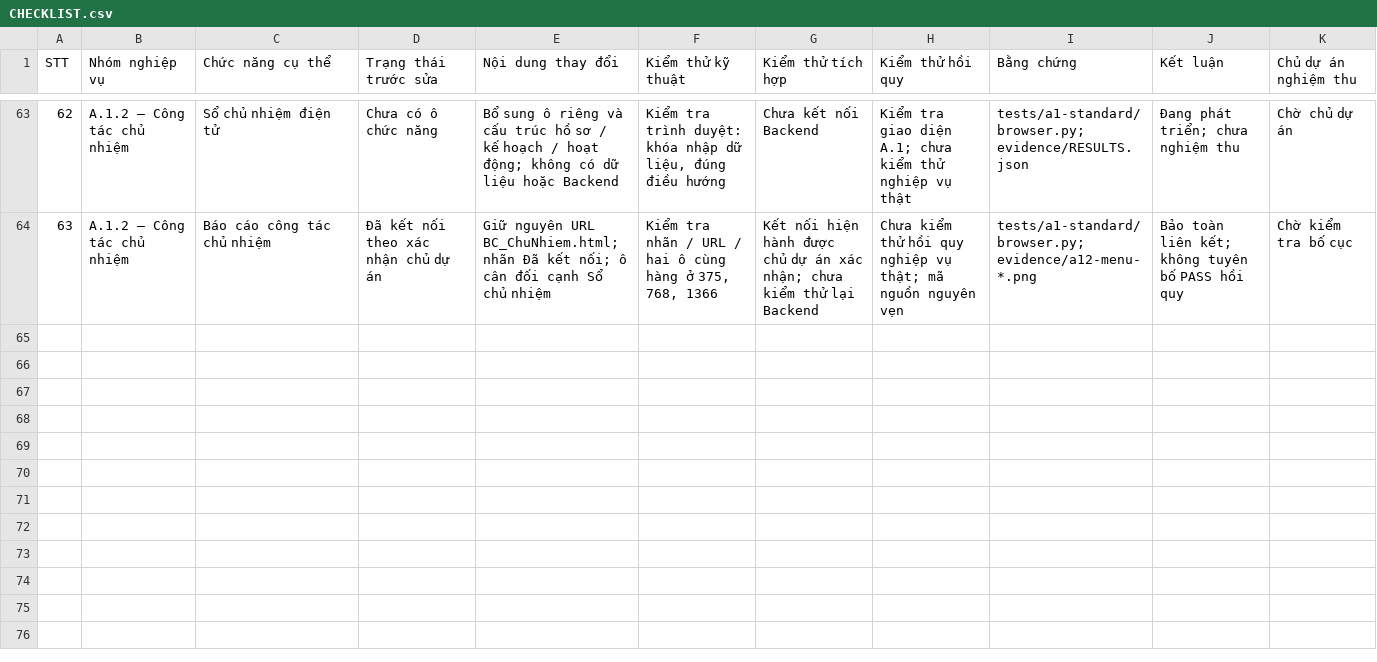
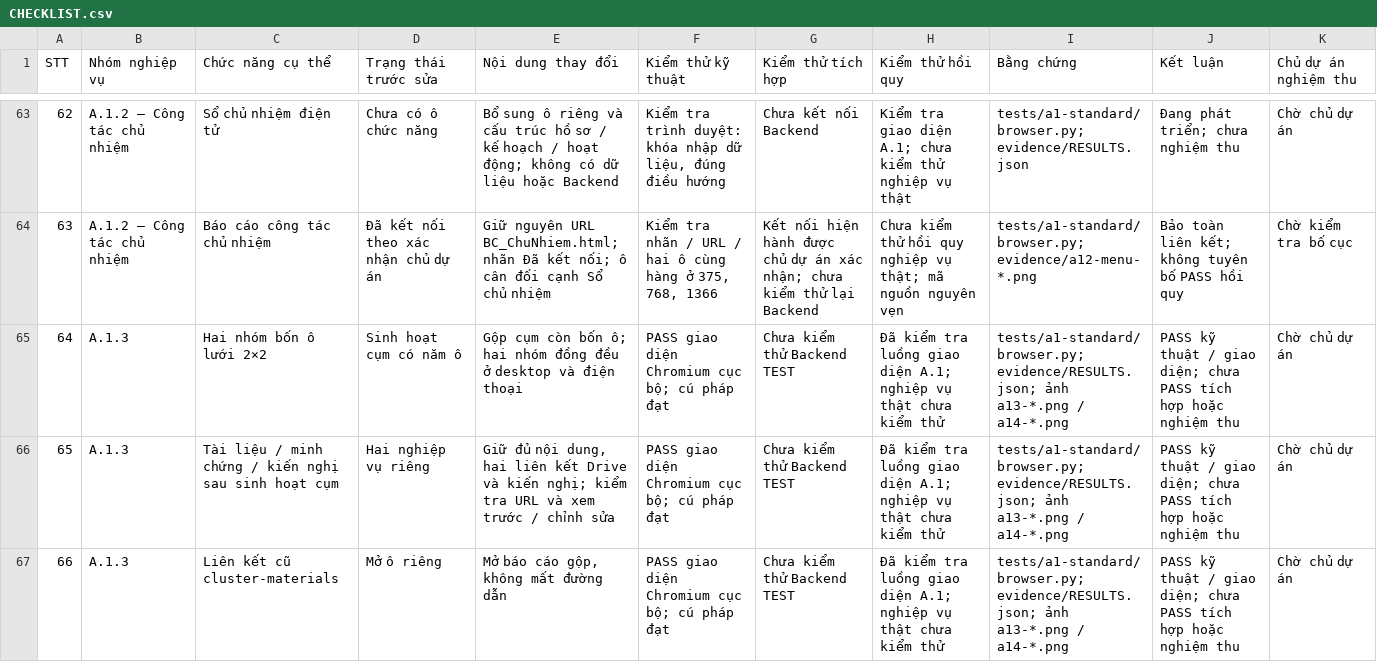
Before and after one commit to nvthahv03-cell/NVS-HVA-TEST, a CSV file: docs/a1-standard/CHECKLIST.csv, drawn as a sheet; only a part is shown, gaps mark what is left out; the diff covers the shown part only.

Commit message:
Unify A13 cluster workflow and balance A13 A14 catalogs

```diff
--- a/docs/a1-standard/CHECKLIST.csv
+++ b/docs/a1-standard/CHECKLIST.csv
@@ -64 +64,4 @@ STT,Nhóm nghiệp vụ,Chức năng cụ thể,Trạng thái trước sửa,N
 63,A.1.2 – Công tác chủ nhiệm,Báo cáo công tác chủ nhiệm,Đã kết nối theo xác nhận chủ dự án,Giữ nguyên URL BC_ChuNhiem.html; nhãn Đã kết nối; ô cân đối cạnh Sổ chủ nhiệm,"Kiểm tra nhãn / URL / hai ô cùng hàng ở 375, 768, 1366",Kết nối hiện hành được chủ dự án xác nhận; chưa kiểm thử lại Backend,Chưa kiểm thử hồi quy nghiệp vụ thật; mã nguồn nguyên vẹn,tests/a1-standard/browser.py; evidence/a12-menu-*.png,Bảo toàn liên kết; không tuyên bố PASS hồi quy,Chờ kiểm tra bố cục
+64,A.1.3,Hai nhóm bốn ô lưới 2×2,Sinh hoạt cụm có năm ô,Gộp cụm còn bốn ô; hai nhóm đồng đều ở desktop và điện thoại,PASS giao diện Chromium cục bộ; cú pháp đạt,Chưa kiểm thử Backend TEST,Đã kiểm tra luồng giao diện A.1; nghiệp vụ thật chưa kiểm thử,tests/a1-standard/browser.py; evidence/RESULTS.json; ảnh a13-*.png / a14-*.png,PASS kỹ thuật / giao diện; chưa PASS tích hợp hoặc nghiệm thu,Chờ chủ dự án
+65,A.1.3,Tài liệu / minh chứng / kiến nghị sau sinh hoạt cụm,Hai nghiệp vụ riêng,"Giữ đủ nội dung, hai liên kết Drive và kiến nghị; kiểm tra URL và xem trước / chỉnh sửa",PASS giao diện Chromium cục bộ; cú pháp đạt,Chưa kiểm thử Backend TEST,Đã kiểm tra luồng giao diện A.1; nghiệp vụ thật chưa kiểm thử,tests/a1-standard/browser.py; evidence/RESULTS.json; ảnh a13-*.png / a14-*.png,PASS kỹ thuật / giao diện; chưa PASS tích hợp hoặc nghiệm thu,Chờ chủ dự án
+66,A.1.3,Liên kết cũ cluster-materials,Mở ô riêng,"Mở báo cáo gộp, không mất đường dẫn",PASS giao diện Chromium cục bộ; cú pháp đạt,Chưa kiểm thử Backend TEST,Đã kiểm tra luồng giao diện A.1; nghiệp vụ thật chưa kiểm thử,tests/a1-standard/browser.py; evidence/RESULTS.json; ảnh a13-*.png / a14-*.png,PASS kỹ thuật / giao diện; chưa PASS tích hợp hoặc nghiệm thu,Chờ chủ dự án
```
Also changed, not shown: 2 added rows and 4 edited cells elsewhere in this file, 19 other files.
